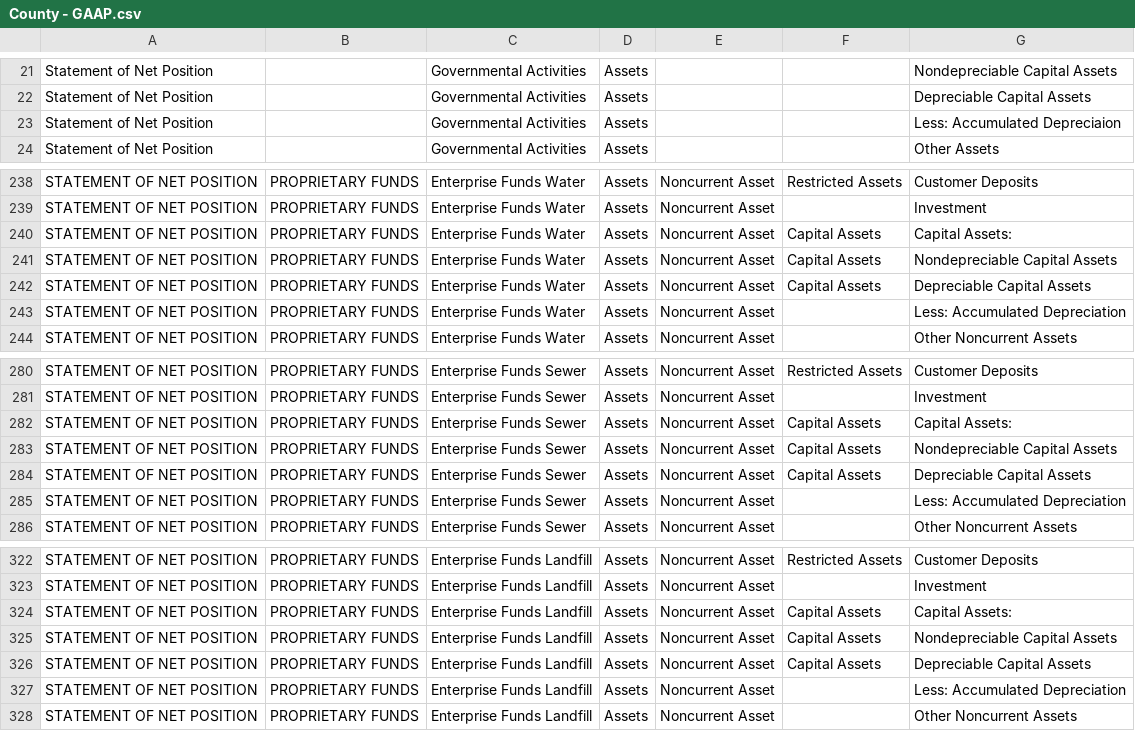
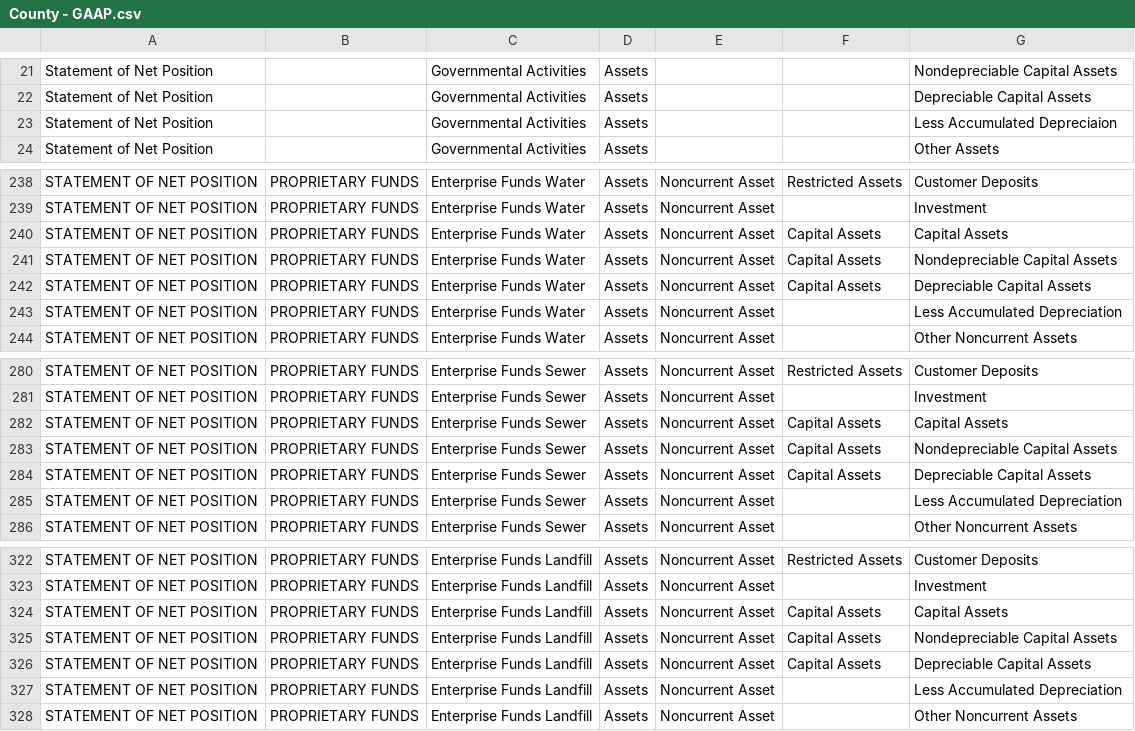
Before and after one commit to bryanschoeff/financial-app-csharp-scaffolding, a CSV file: source/County - GAAP.csv, drawn as a sheet; only a part is shown, gaps mark what is left out.

```diff
--- a/source/County - GAAP.csv
+++ b/source/County - GAAP.csv
@@ -22,3 +22,3 @@ Statement of Net Position,,Governmental Activities,Assets,,,Nondepreciable Capit
 Statement of Net Position,,Governmental Activities,Assets,,,Depreciable Capital Assets
-Statement of Net Position,,Governmental Activities,Assets,,,Less:  Accumulated Depreciaion
+Statement of Net Position,,Governmental Activities,Assets,,,Less  Accumulated Depreciaion
 Statement of Net Position,,Governmental Activities,Assets,,,Other Assets
@@ -239,6 +239,6 @@ STATEMENT OF NET POSITION,PROPRIETARY FUNDS,Enterprise Funds Water,Assets,Noncur
 STATEMENT OF NET POSITION,PROPRIETARY FUNDS,Enterprise Funds Water,Assets,Noncurrent Asset,,Investment
-STATEMENT OF NET POSITION,PROPRIETARY FUNDS,Enterprise Funds Water,Assets,Noncurrent Asset,Capital Assets,Capital Assets:
+STATEMENT OF NET POSITION,PROPRIETARY FUNDS,Enterprise Funds Water,Assets,Noncurrent Asset,Capital Assets,Capital Assets
 STATEMENT OF NET POSITION,PROPRIETARY FUNDS,Enterprise Funds Water,Assets,Noncurrent Asset,Capital Assets,Nondepreciable Capital Assets
 STATEMENT OF NET POSITION,PROPRIETARY FUNDS,Enterprise Funds Water,Assets,Noncurrent Asset,Capital Assets,Depreciable Capital Assets
-STATEMENT OF NET POSITION,PROPRIETARY FUNDS,Enterprise Funds Water,Assets,Noncurrent Asset,,Less:  Accumulated Depreciation
+STATEMENT OF NET POSITION,PROPRIETARY FUNDS,Enterprise Funds Water,Assets,Noncurrent Asset,,Less  Accumulated Depreciation
 STATEMENT OF NET POSITION,PROPRIETARY FUNDS,Enterprise Funds Water,Assets,Noncurrent Asset,,Other Noncurrent Assets
@@ -281,6 +281,6 @@ STATEMENT OF NET POSITION,PROPRIETARY FUNDS,Enterprise Funds Sewer,Assets,Noncur
 STATEMENT OF NET POSITION,PROPRIETARY FUNDS,Enterprise Funds Sewer,Assets,Noncurrent Asset,,Investment
-STATEMENT OF NET POSITION,PROPRIETARY FUNDS,Enterprise Funds Sewer,Assets,Noncurrent Asset,Capital Assets,Capital Assets:
+STATEMENT OF NET POSITION,PROPRIETARY FUNDS,Enterprise Funds Sewer,Assets,Noncurrent Asset,Capital Assets,Capital Assets
 STATEMENT OF NET POSITION,PROPRIETARY FUNDS,Enterprise Funds Sewer,Assets,Noncurrent Asset,Capital Assets,Nondepreciable Capital Assets
 STATEMENT OF NET POSITION,PROPRIETARY FUNDS,Enterprise Funds Sewer,Assets,Noncurrent Asset,Capital Assets,Depreciable Capital Assets
-STATEMENT OF NET POSITION,PROPRIETARY FUNDS,Enterprise Funds Sewer,Assets,Noncurrent Asset,,Less:  Accumulated Depreciation
+STATEMENT OF NET POSITION,PROPRIETARY FUNDS,Enterprise Funds Sewer,Assets,Noncurrent Asset,,Less  Accumulated Depreciation
 STATEMENT OF NET POSITION,PROPRIETARY FUNDS,Enterprise Funds Sewer,Assets,Noncurrent Asset,,Other Noncurrent Assets
@@ -323,6 +323,6 @@ STATEMENT OF NET POSITION,PROPRIETARY FUNDS,Enterprise Funds Landfill,Assets,Non
 STATEMENT OF NET POSITION,PROPRIETARY FUNDS,Enterprise Funds Landfill,Assets,Noncurrent Asset,,Investment
-STATEMENT OF NET POSITION,PROPRIETARY FUNDS,Enterprise Funds Landfill,Assets,Noncurrent Asset,Capital Assets,Capital Assets:
+STATEMENT OF NET POSITION,PROPRIETARY FUNDS,Enterprise Funds Landfill,Assets,Noncurrent Asset,Capital Assets,Capital Assets
 STATEMENT OF NET POSITION,PROPRIETARY FUNDS,Enterprise Funds Landfill,Assets,Noncurrent Asset,Capital Assets,Nondepreciable Capital Assets
 STATEMENT OF NET POSITION,PROPRIETARY FUNDS,Enterprise Funds Landfill,Assets,Noncurrent Asset,Capital Assets,Depreciable Capital Assets
-STATEMENT OF NET POSITION,PROPRIETARY FUNDS,Enterprise Funds Landfill,Assets,Noncurrent Asset,,Less:  Accumulated Depreciation
+STATEMENT OF NET POSITION,PROPRIETARY FUNDS,Enterprise Funds Landfill,Assets,Noncurrent Asset,,Less  Accumulated Depreciation
 STATEMENT OF NET POSITION,PROPRIETARY FUNDS,Enterprise Funds Landfill,Assets,Noncurrent Asset,,Other Noncurrent Assets
```
Also changed, not shown: 32 other files.
